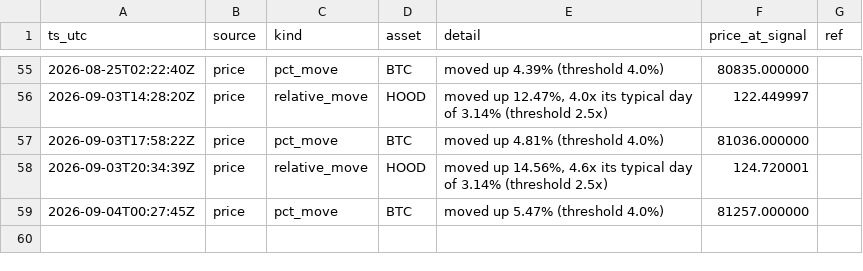
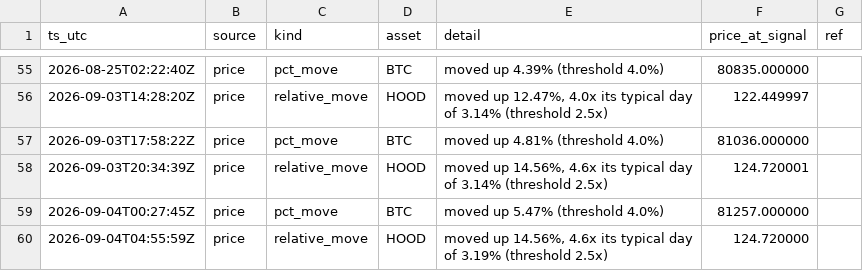
Before and after one commit to romegalv/market-watcher, a CSV file: signals.csv, drawn as a sheet; only a part is shown, gaps mark what is left out; the diff names each change by its address in the sheet, - before the commit and + after, or states it on an @@ line.

Commit message:
signals: 2026-09-04T04:55Z

```diff
--- a/signals.csv
+++ b/signals.csv
+row 60: 2026-09-04T04:55:59Z | price | relative_move | HOOD | moved up 14.56%, 4.6x its typical day of 3.19% (threshold 2.5x) | 124.720000
```
Also changed, not shown: 1 other file.
